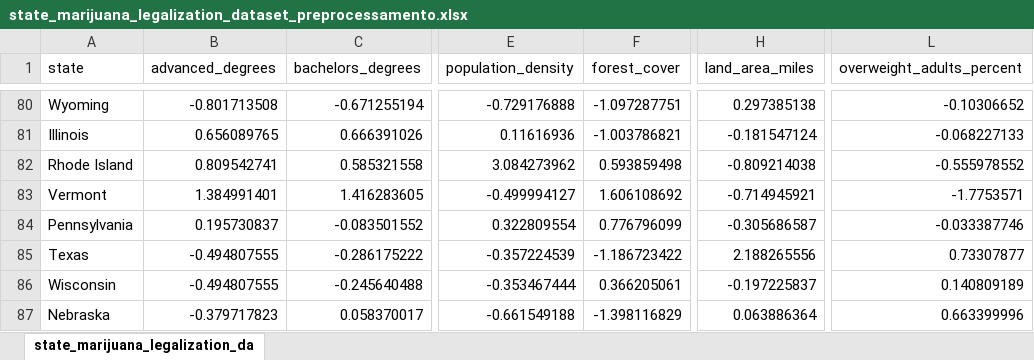
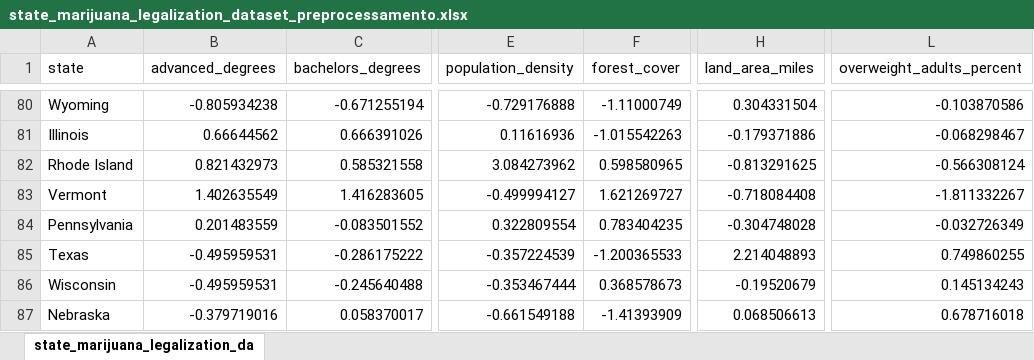
Before and after one commit to jorgedcferreira/Digital-data-Analytics-course-v2, an Excel workbook: 4. Pre processamento de dados/state_marijuana_legalization_dataset_preprocessamento.xlsx, sheet state_marijuana_legalization_da, drawn as a sheet; only a part is shown, gaps mark what is left out; values as stored, in another font and other column widths than the file's, no borders; charts and pictures and table styles not drawn; the diff covers the shown part only; the diff names each change by its address in the sheet, - before the commit and + after, or states it on an @@ line.

```diff
--- a/4. Pre processamento de dados/state_marijuana_legalization_dataset_preprocessamento.xlsx (sheet state_marijuana_legalization_da)
+++ b/4. Pre processamento de dados/state_marijuana_legalization_dataset_preprocessamento.xlsx (sheet state_marijuana_legalization_da)
-B80 (advanced_degrees): -0.801713508
+B80 (advanced_degrees): -0.805934238
-F80 (forest_cover): -1.097287751
+F80 (forest_cover): -1.11000749
-H80 (land_area_miles): 0.297385138
+H80 (land_area_miles): 0.304331504
-L80 (overweight_adults_percent): -0.10306652
+L80 (overweight_adults_percent): -0.103870586
-B81 (advanced_degrees): 0.656089765
+B81 (advanced_degrees): 0.66644562
-F81 (forest_cover): -1.003786821
+F81 (forest_cover): -1.015542263
-H81 (land_area_miles): -0.181547124
+H81 (land_area_miles): -0.179371886
-L81 (overweight_adults_percent): -0.068227133
+L81 (overweight_adults_percent): -0.068298467
-B82 (advanced_degrees): 0.809542741
+B82 (advanced_degrees): 0.821432973
-F82 (forest_cover): 0.593859498
+F82 (forest_cover): 0.598580965
-H82 (land_area_miles): -0.809214038
+H82 (land_area_miles): -0.813291625
-L82 (overweight_adults_percent): -0.555978552
+L82 (overweight_adults_percent): -0.566308124
-B83 (advanced_degrees): 1.384991401
+B83 (advanced_degrees): 1.402635549
-F83 (forest_cover): 1.606108692
+F83 (forest_cover): 1.621269727
-H83 (land_area_miles): -0.714945921
+H83 (land_area_miles): -0.718084408
-L83 (overweight_adults_percent): -1.7753571
+L83 (overweight_adults_percent): -1.811332267
-B84 (advanced_degrees): 0.195730837
+B84 (advanced_degrees): 0.201483559
-F84 (forest_cover): 0.776796099
+F84 (forest_cover): 0.783404235
-H84 (land_area_miles): -0.305686587
+H84 (land_area_miles): -0.304748028
-L84 (overweight_adults_percent): -0.033387746
+L84 (overweight_adults_percent): -0.032726349
-B85:B86 (advanced_degrees): -0.494807555
+B85:B86 (advanced_degrees): -0.495959531
-F85 (forest_cover): -1.186723422
+F85 (forest_cover): -1.200365533
-H85 (land_area_miles): 2.188265556
+H85 (land_area_miles): 2.214048893
-L85 (overweight_adults_percent): 0.73307877
+L85 (overweight_adults_percent): 0.749860255
-F86 (forest_cover): 0.366205061
+F86 (forest_cover): 0.368578673
-H86 (land_area_miles): -0.197225837
+H86 (land_area_miles): -0.19520679
-L86 (overweight_adults_percent): 0.140809189
+L86 (overweight_adults_percent): 0.145134243
-B87 (advanced_degrees): -0.379717823
+B87 (advanced_degrees): -0.379719016
-F87 (forest_cover): -1.398116829
+F87 (forest_cover): -1.41393909
-H87 (land_area_miles): 0.063886364
+H87 (land_area_miles): 0.068506613
-L87 (overweight_adults_percent): 0.663399996
+L87 (overweight_adults_percent): 0.678716018
```
Also changed, not shown: 51 added rows, 43 removed rows and 202 edited cells elsewhere in this sheet, 12 other files.
